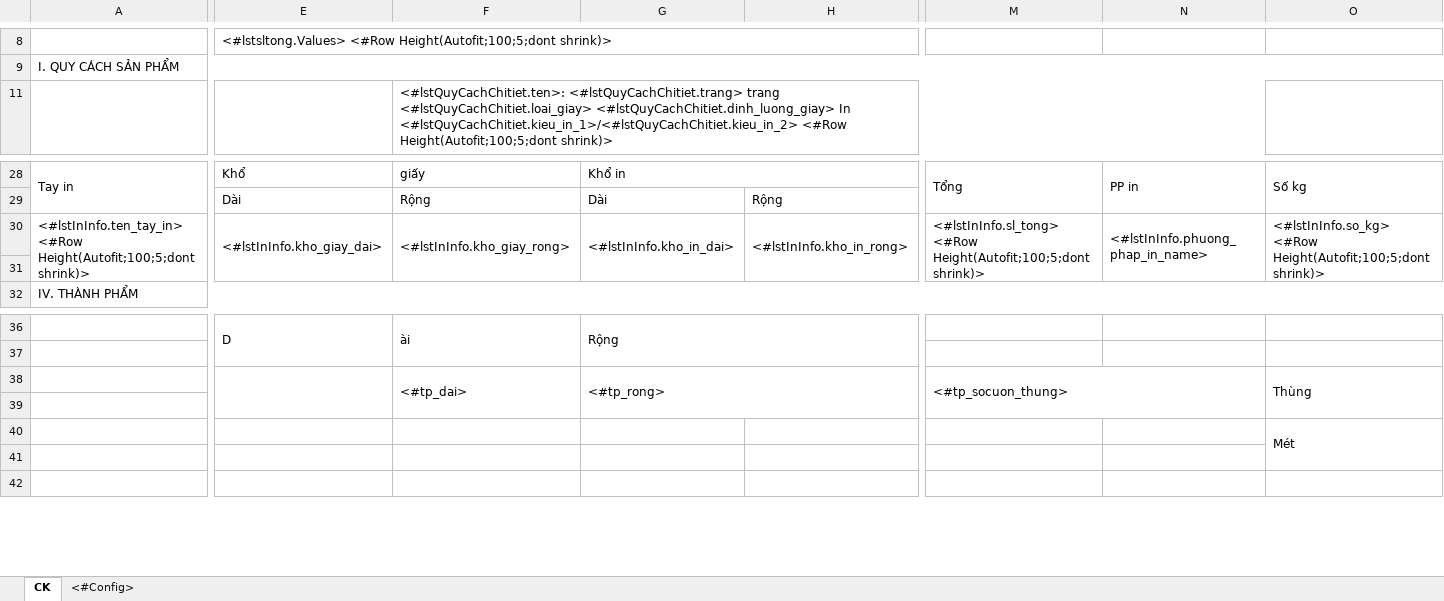
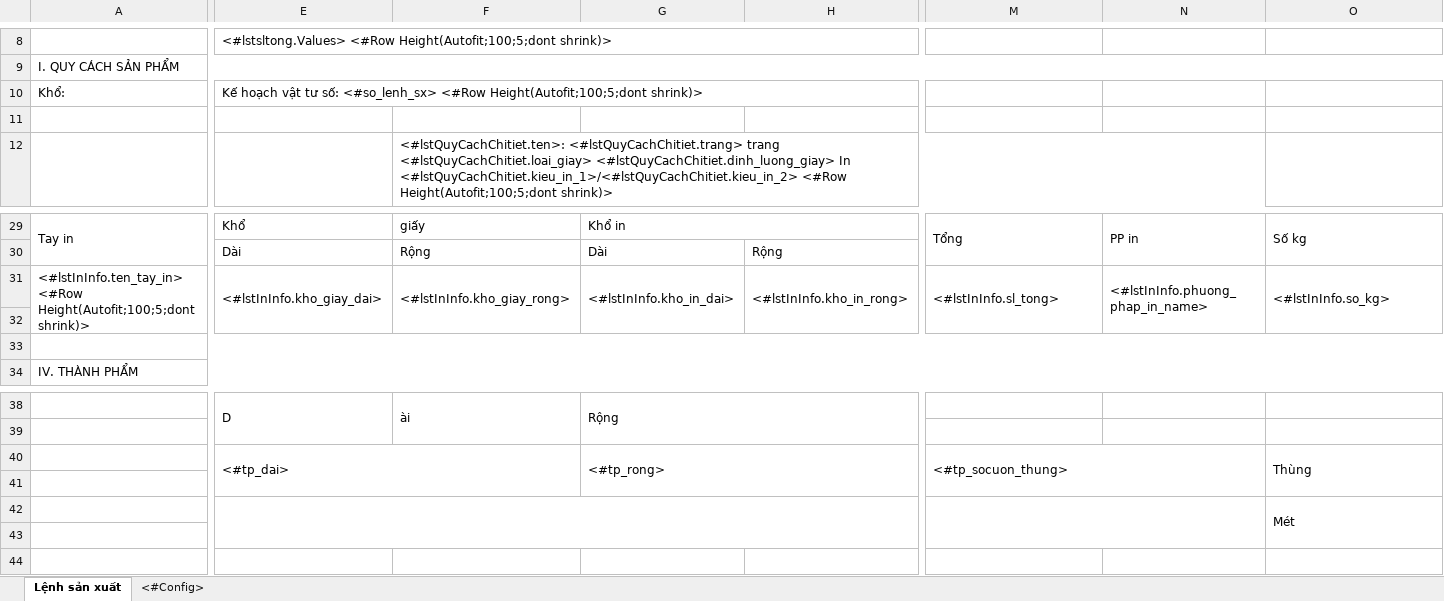
Before and after one commit to Dieppv98/QL_VatTu, an Excel workbook: Materials/DKAC/FileTemplate/Export-LSX.xlsx, sheet Lệnh sản xuất, drawn as a sheet; only a part is shown, gaps mark what is left out; values as stored, in another font and other column widths than the file's, no cell formats; charts and pictures not drawn; removed rows and columns are numbered as before the commit, all else as after; rows hold the shown columns only; the diff covers the shown part only; the diff names each change by its address in the sheet, - before the commit and + after, or states it on an @@ line.

```diff
--- a/Materials/DKAC/FileTemplate/Export-LSX.xlsx (sheet Lệnh sản xuất)
+++ b/Materials/DKAC/FileTemplate/Export-LSX.xlsx (sheet Lệnh sản xuất)
-sheet tab: CK
+sheet tab: Lệnh sản xuất
+row 10: Khổ: | Kế hoạch vật tư số: <#so_lenh_sx> <#Row Height(Autofit;100;5;dont shrink)>
+row 11: (empty)
-A30:B31 merged
+A31:B32 merged
-E30:E31 merged
+E31:E32 merged
-F30:F31 merged
+F31:F32 merged
-G30:G31 merged
+G31:G32 merged
-H30:H31 merged
+H31:H32 merged
-M31: <#lstInInfo.sl_tong> <#Row Height(Autofit;100;5;dont shrink)>
+M31: <#lstInInfo.sl_tong>
-M30:M31 merged
+M31:M32 merged
-N30:N31 merged
+N31:N32 merged
-O31: <#lstInInfo.so_kg> <#Row Height(Autofit;100;5;dont shrink)>
+O31: <#lstInInfo.so_kg>
-O30:O31 merged
+O31:O32 merged
+row 32: (empty)
+A33:Q33 merged
-E40: (empty)
+E40: <#tp_dai>
-E38:E39 merged
+E40:F41 merged
-F40: <#tp_dai>
+F40: (empty)
-F38:F39 merged
+E42:J43 merged
+M42:N43 merged
```
Also changed, not shown: merged cells elsewhere in this sheet, cell formats, hidden cells, charts or pictures, 6 other files.
